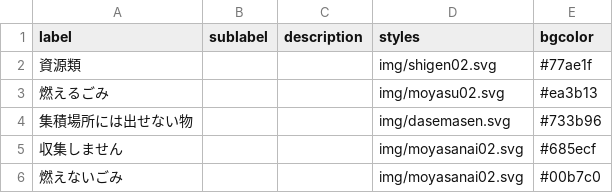
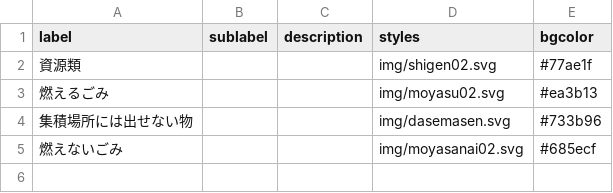
Before and after one commit to shimasho/5374, a CSV file: data/description.csv, drawn as a sheet.

Commit message:
Update description.csv

```diff
--- a/data/description.csv
+++ b/data/description.csv
@@ -4,3 +4,2 @@ label,sublabel,description,styles,bgcolor
 集積場所には出せない物,,,img/dasemasen.svg,#733b96
-収集しません,,,img/moyasanai02.svg ,#685ecf
-燃えないごみ,,,img/moyasanai02.svg ,#00b7c0
+燃えないごみ,,,img/moyasanai02.svg ,#685ecf
```
